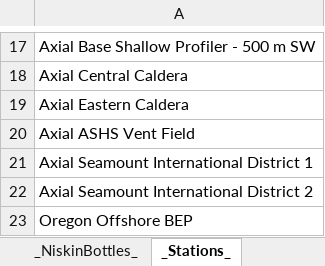
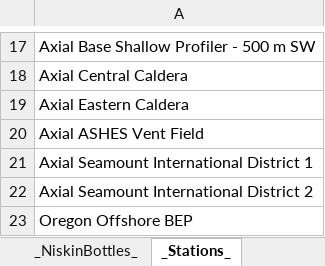
Before and after one commit to OOI-CabledArray/discreteSummaries, an Excel workbook: AT50-29/Cabled-15_AT50-29_DiscreteCastLogs.xlsm, sheet _Stations_, drawn as a sheet; only a part is shown, gaps mark what is left out; values as stored, in another font and other column widths than the file's, no borders; the diff names each change by its address in the sheet, - before the commit and + after, or states it on an @@ line.

```diff
--- a/AT50-29/Cabled-15_AT50-29_DiscreteCastLogs.xlsm (sheet _Stations_)
+++ b/AT50-29/Cabled-15_AT50-29_DiscreteCastLogs.xlsm (sheet _Stations_)
-A20: Axial ASHS Vent Field
+A20: Axial ASHES Vent Field
```
Also changed, not shown: sheet CastLog_ROV, sheet CastList, 21 other files.
